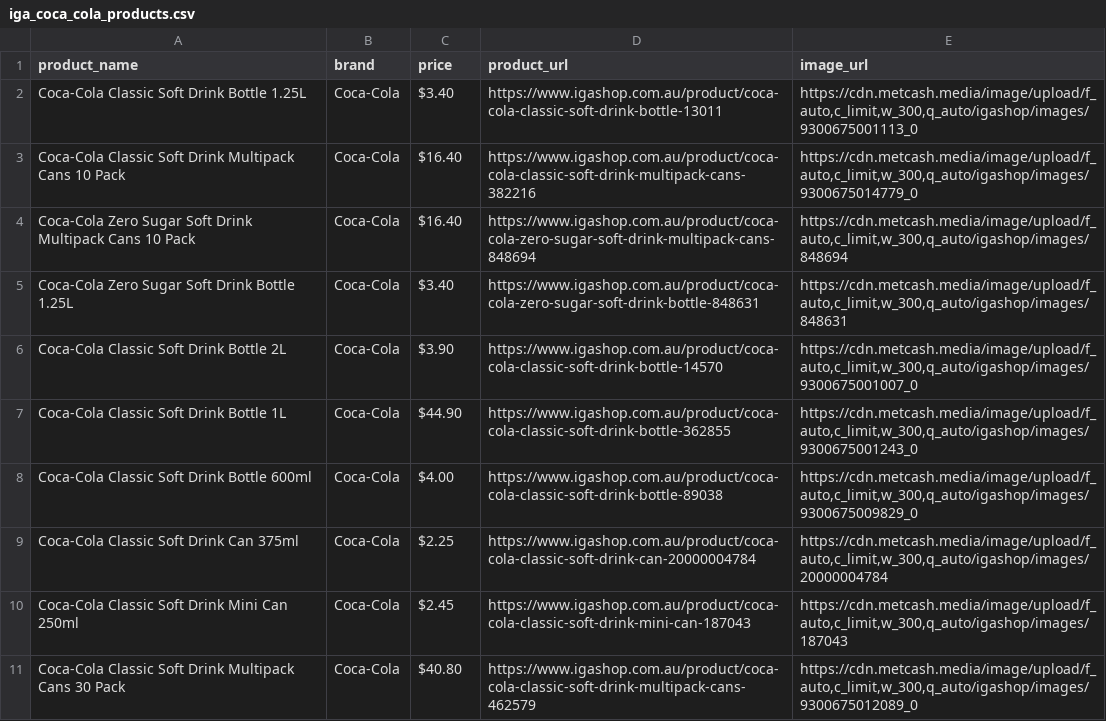
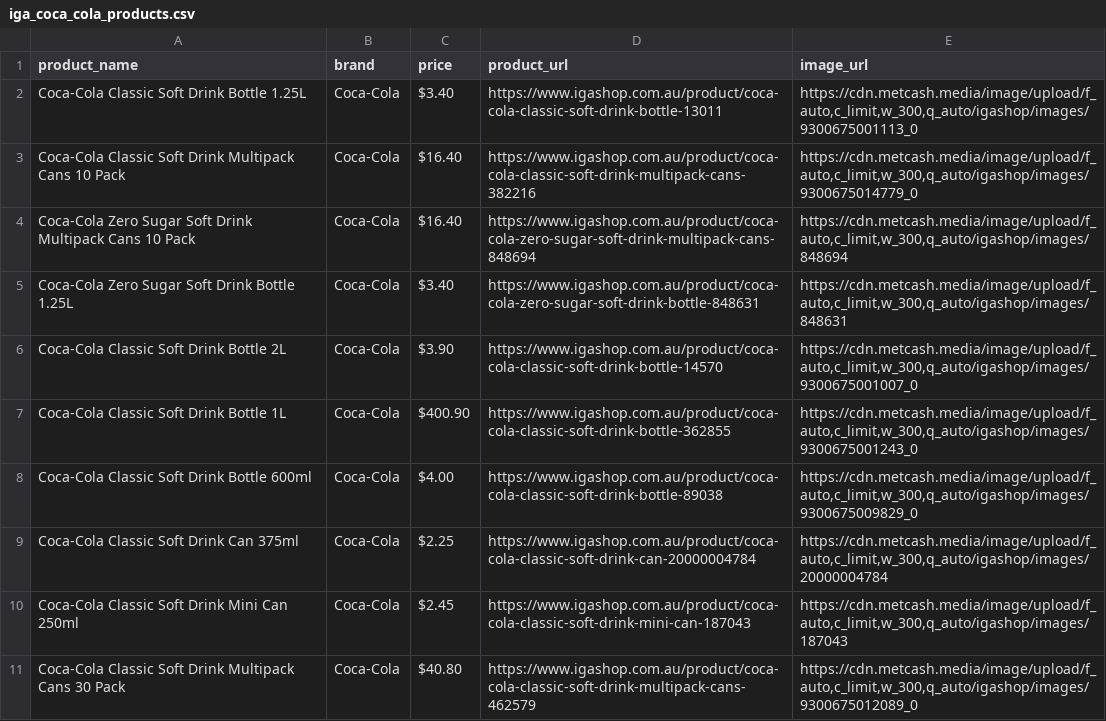
Before and after one commit to muhaimeen90/WebScraping, a CSV file: iga_coca_cola_products.csv, drawn as a sheet; only a part is shown.

```diff
--- a/iga_coca_cola_products.csv
+++ b/iga_coca_cola_products.csv
@@ -6,3 +6,3 @@ Coca-Cola Zero Sugar Soft Drink Bottle 1.25L,Coca-Cola,$3.40,https://www.igashop
 Coca-Cola Classic Soft Drink Bottle 2L,Coca-Cola,$3.90,https://www.igashop.com.au/product/coca-cola-classic-soft-drink-bottle-14570,"https://cdn.metcash.media/image/upload/f_auto,c_limit,w_300,q_auto/igashop/images/9300675001007_0"
-Coca-Cola Classic Soft Drink Bottle 1L,Coca-Cola,$44.90,https://www.igashop.com.au/product/coca-cola-classic-soft-drink-bottle-362855,"https://cdn.metcash.media/image/upload/f_auto,c_limit,w_300,q_auto/igashop/images/9300675001243_0"
+Coca-Cola Classic Soft Drink Bottle 1L,Coca-Cola,$400.90,https://www.igashop.com.au/product/coca-cola-classic-soft-drink-bottle-362855,"https://cdn.metcash.media/image/upload/f_auto,c_limit,w_300,q_auto/igashop/images/9300675001243_0"
 Coca-Cola Classic Soft Drink Bottle 600ml,Coca-Cola,$4.00,https://www.igashop.com.au/product/coca-cola-classic-soft-drink-bottle-89038,"https://cdn.metcash.media/image/upload/f_auto,c_limit,w_300,q_auto/igashop/images/9300675009829_0"
```
Also changed, not shown: 1 other file.
